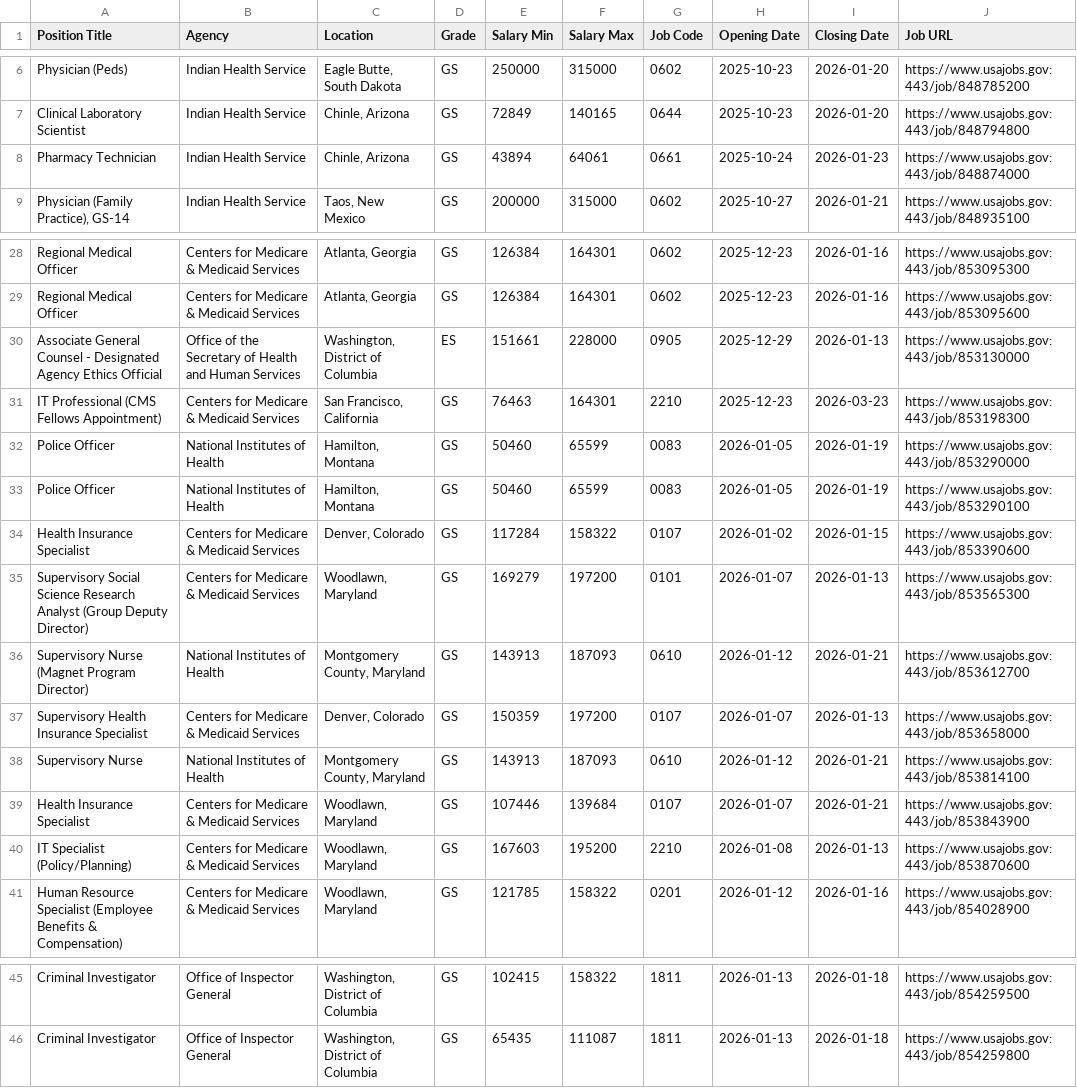
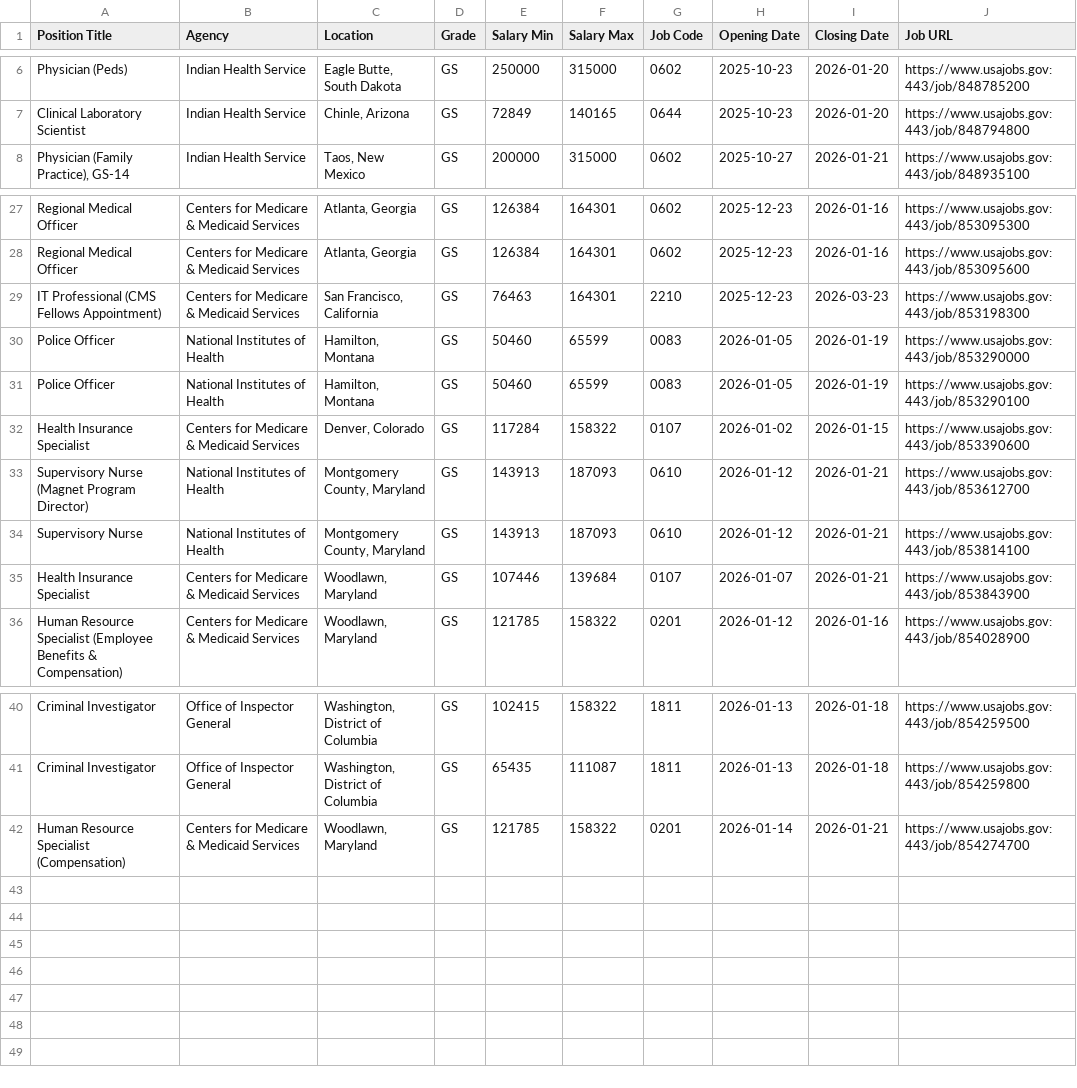
Before and after one commit to fartbagxp/fedjobs, a CSV file: data/raw/active_HHS_jobs.csv, drawn as a sheet; only a part is shown, gaps mark what is left out; removed rows and columns are numbered as before the commit, all else as after; the diff names each change by its address in the sheet, - before the commit and + after, or states it on an @@ line.

```diff
--- a/data/raw/active_HHS_jobs.csv
+++ b/data/raw/active_HHS_jobs.csv
-row 8: Pharmacy Technician | Indian Health Service | Chinle, Arizona | GS | 43894 | 64061 | 0661 | 2025-10-24 | 2026-01-23 | https://www.usajobs.gov:443/job/848874000
-row 30: Associate General Counsel - Designated Agency Ethics Official | Office of the Secretary of Health and Human Services | Washington, District of Columbia | ES | 151661 | 228000 | 0905 | 2025-12-29 | 2026-01-13 | https://www.usajobs.gov:443/job/853130000
-row 35: Supervisory Social Science Research Analyst (Group Deputy Director) | Centers for Medicare & Medicaid Services | Woodlawn, Maryland | GS | 169279 | 197200 | 0101 | 2026-01-07 | 2026-01-13 | https://www.usajobs.gov:443/job/853565300
-row 37: Supervisory Health Insurance Specialist | Centers for Medicare & Medicaid Services | Denver, Colorado | GS | 150359 | 197200 | 0107 | 2026-01-07 | 2026-01-13 | https://www.usajobs.gov:443/job/853658000
-row 40: IT Specialist (Policy/Planning) | Centers for Medicare & Medicaid Services | Woodlawn, Maryland | GS | 167603 | 195200 | 2210 | 2026-01-08 | 2026-01-13 | https://www.usajobs.gov:443/job/853870600
+row 42: Human Resource Specialist (Compensation) | Centers for Medicare & Medicaid Services | Woodlawn, Maryland | GS | 121785 | 158322 | 0201 | 2026-01-14 | 2026-01-21 | https://www.usajobs.gov:443/job/854274700
```
Also changed, not shown: data/raw/active_0854_jobs.csv, data/raw/active_1550_jobs.csv, 3 other files.
